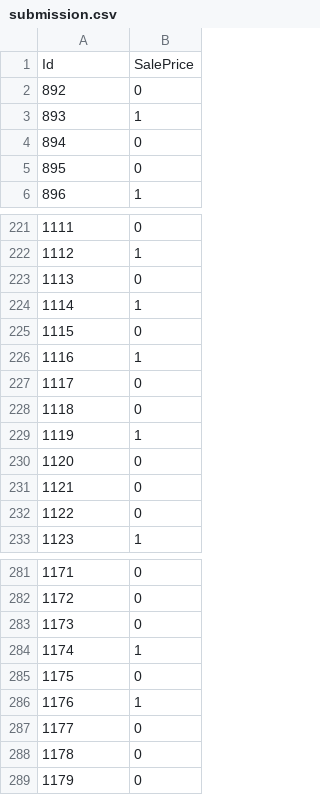
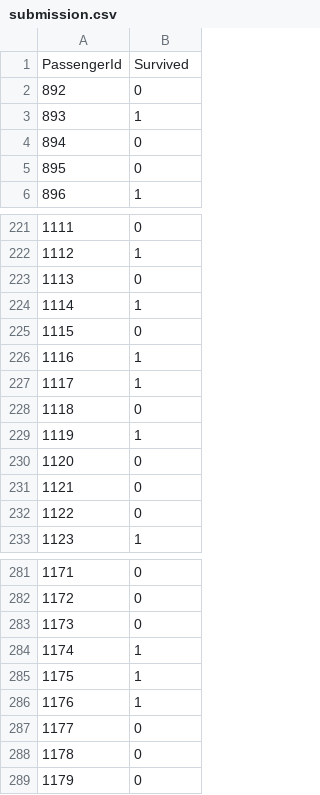
Before and after one commit to shotakuramoto/Titanic_ML, a CSV file: submission.csv, drawn as a sheet; only a part is shown, gaps mark what is left out.

Commit message:
Add files via upload

```diff
--- a/submission.csv
+++ b/submission.csv
@@ -1,2 +1,2 @@
-Id,SalePrice
+PassengerId,Survived
 892,0
@@ -226,3 +226,3 @@ Id,SalePrice
 1116,1
-1117,0
+1117,1
 1118,0
@@ -284,3 +284,3 @@ Id,SalePrice
 1174,1
-1175,0
+1175,1
 1176,1
```
